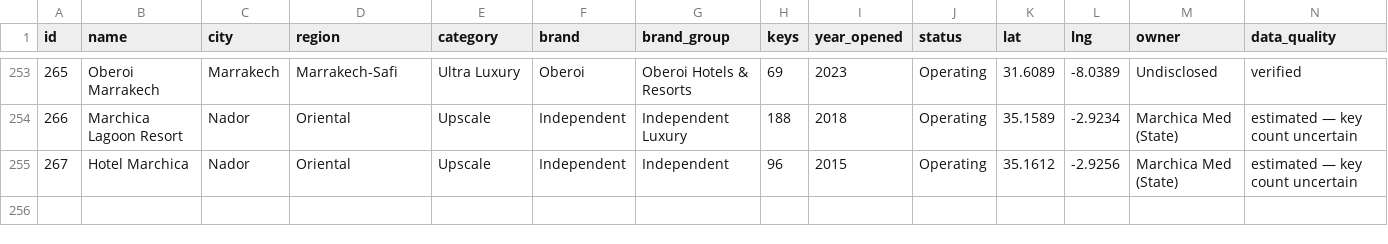
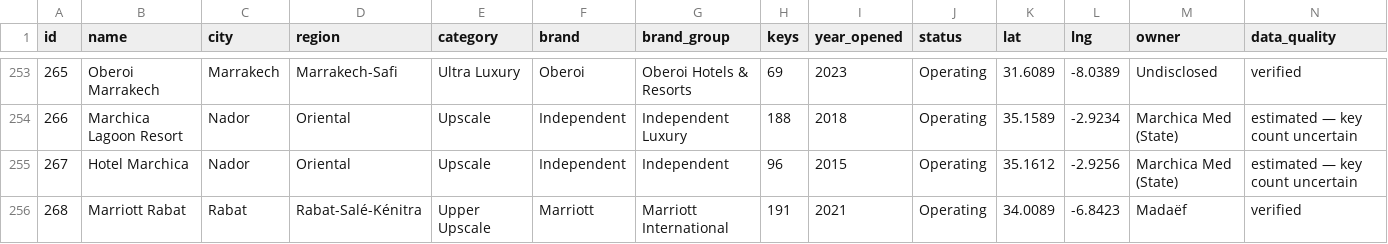
Before and after one commit to oaddahre/hospitalityiq, a CSV file: hotels.csv, drawn as a sheet; only a part is shown, gaps mark what is left out; the diff names each change by its address in the sheet, - before the commit and + after, or states it on an @@ line.

```diff
--- a/hotels.csv
+++ b/hotels.csv
+row 256: 268 | Marriott Rabat | Rabat | Rabat-Salé-Kénitra | Upper Upscale | Marriott | Marriott International | 191 | 2021 | Operating | 34.0089 | -6.8423 | Madaëf | verified
```
Also changed, not shown: performance.csv.
